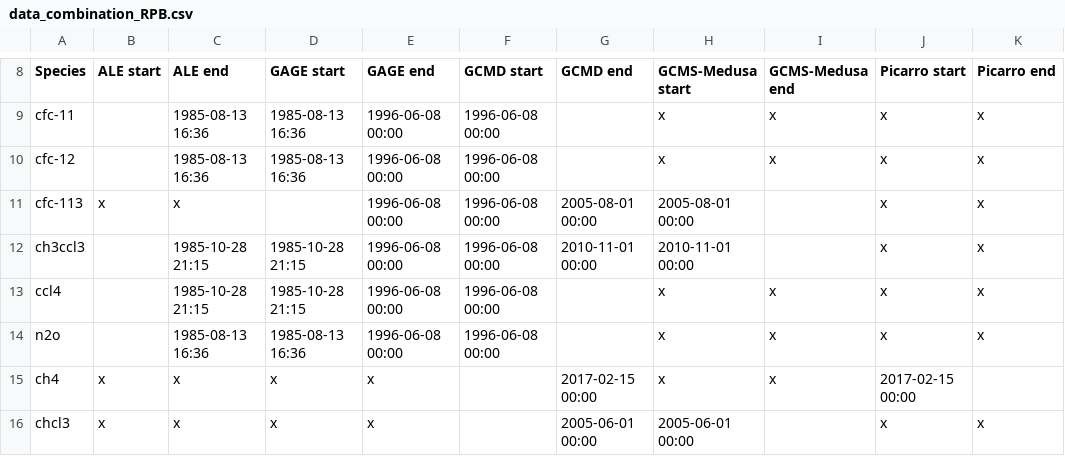
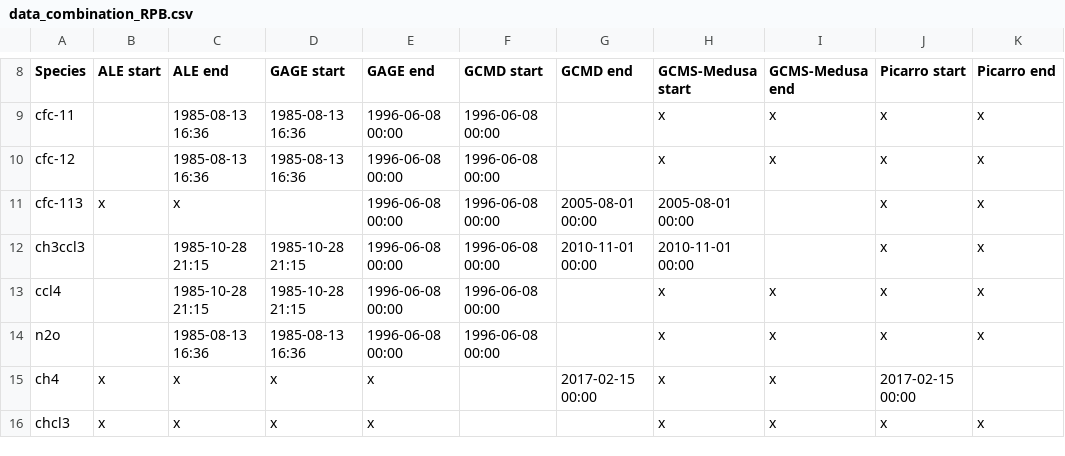
Before and after one commit to mrghg/agage-archive, a CSV file: data/agage/data_combination/data_combination_RPB.csv, drawn as a sheet; only a part is shown, gaps mark what is left out.

```diff
--- a/data/agage/data_combination/data_combination_RPB.csv
+++ b/data/agage/data_combination/data_combination_RPB.csv
@@ -15,2 +15,2 @@ n2o,,1985-08-13 16:36,1985-08-13 16:36,1996-06-08 00:00,1996-06-08 00:00,,x,x,x,
 ch4,x,x,x,x,,2017-02-15 00:00,x,x,2017-02-15 00:00,
-chcl3,x,x,x,x,,2005-06-01 00:00,2005-06-01 00:00,,x,x
+chcl3,x,x,x,x,,,x,x,x,x
```
Also changed, not shown: data/agage/data_combination/data_combination_CGO.csv, data/agage/data_combination/data_combination_MHD.csv, 4 other files.
